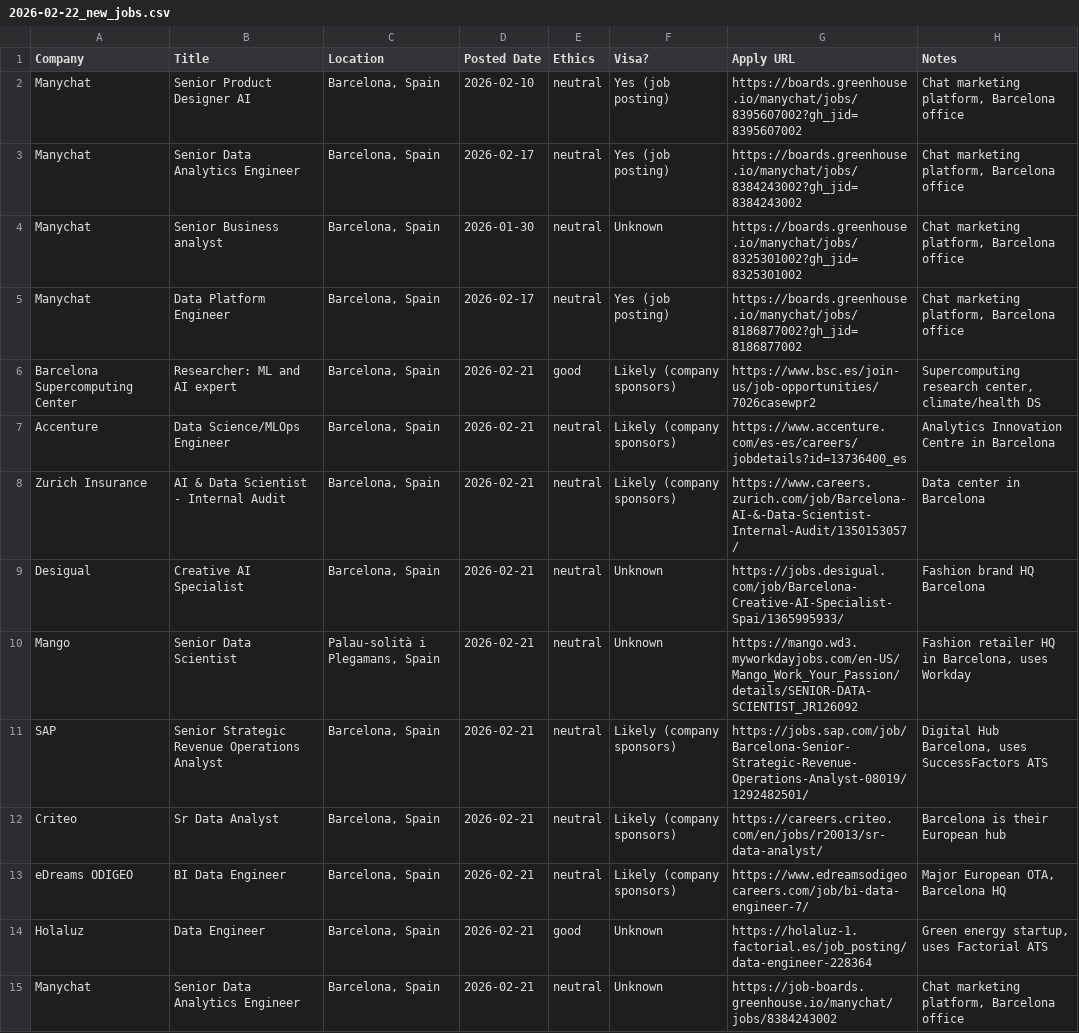
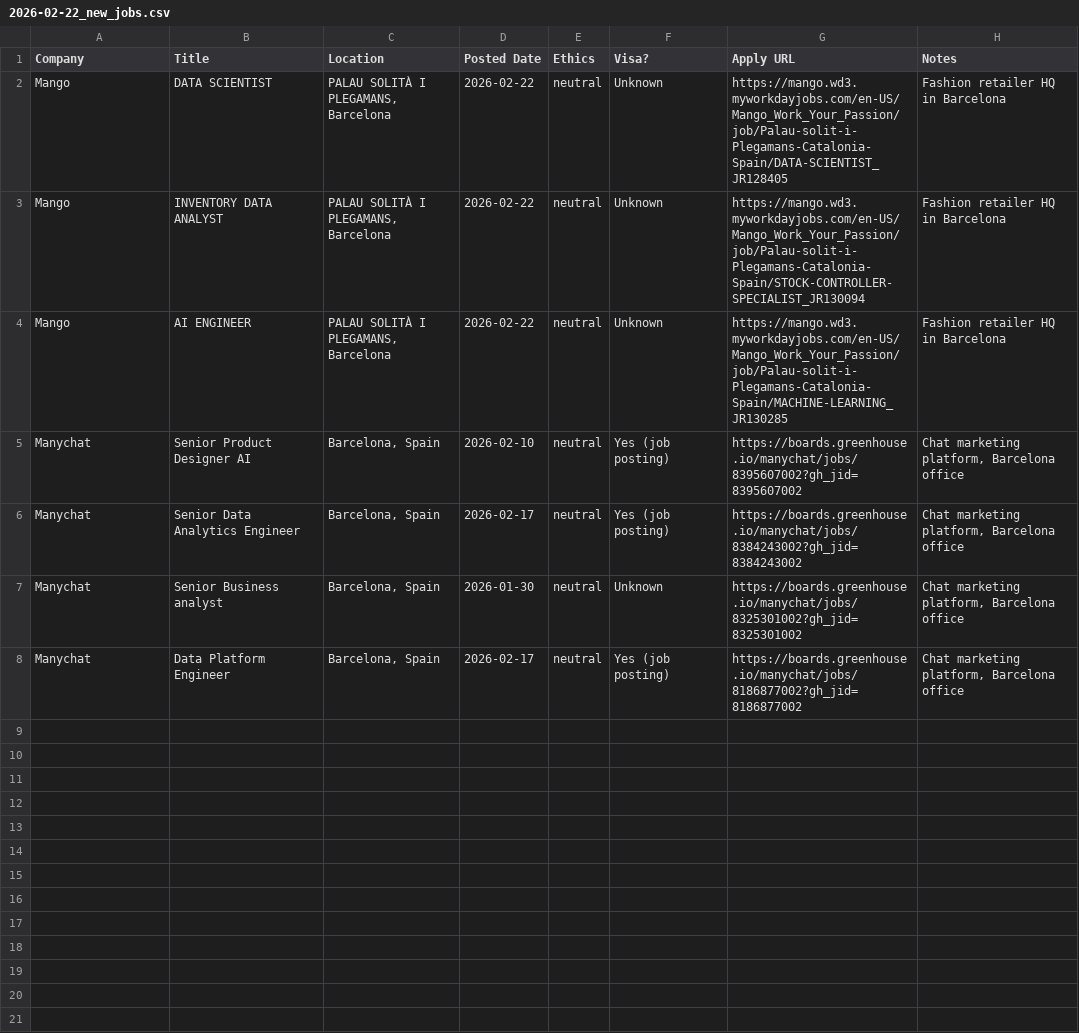
Before and after one commit to WilliamThyer/ds-job-search, a CSV file: reports/2026-02-22_new_jobs.csv, drawn as a sheet.

```diff
--- a/reports/2026-02-22_new_jobs.csv
+++ b/reports/2026-02-22_new_jobs.csv
@@ -1,2 +1,5 @@
 Company,Title,Location,Posted Date,Ethics,Visa?,Apply URL,Notes
+Mango,DATA SCIENTIST,"PALAU SOLITÀ I PLEGAMANS, Barcelona",2026-02-22,neutral,Unknown,https://mango.wd3.myworkdayjobs.com/en-US/Mango_Work_Your_Passion/job/Palau-solit-i-Plegamans-Catalonia-Spain/DATA-SCIENTIST_JR128405,Fashion retailer HQ in Barcelona
+Mango,INVENTORY DATA ANALYST,"PALAU SOLITÀ I PLEGAMANS, Barcelona",2026-02-22,neutral,Unknown,https://mango.wd3.myworkdayjobs.com/en-US/Mango_Work_Your_Passion/job/Palau-solit-i-Plegamans-Catalonia-Spain/STOCK-CONTROLLER-SPECIALIST_JR130094,Fashion retailer HQ in Barcelona
+Mango,AI ENGINEER,"PALAU SOLITÀ I PLEGAMANS, Barcelona",2026-02-22,neutral,Unknown,https://mango.wd3.myworkdayjobs.com/en-US/Mango_Work_Your_Passion/job/Palau-solit-i-Plegamans-Catalonia-Spain/MACHINE-LEARNING_JR130285,Fashion retailer HQ in Barcelona
 Manychat,Senior Product Designer AI,"Barcelona, Spain",2026-02-10,neutral,Yes (job posting),https://boards.greenhouse.io/manychat/jobs/8395607002?gh_jid=8395607002,"Chat marketing platform, Barcelona office"
@@ -5,11 +8 @@ Manychat,Senior Business analyst,"Barcelona, Spain",2026-01-30,neutral,Unknown,h
 Manychat,Data Platform Engineer,"Barcelona, Spain",2026-02-17,neutral,Yes (job posting),https://boards.greenhouse.io/manychat/jobs/8186877002?gh_jid=8186877002,"Chat marketing platform, Barcelona office"
-Barcelona Supercomputing Center,Researcher: ML and AI expert,"Barcelona, Spain",2026-02-21,good,Likely (company sponsors),https://www.bsc.es/join-us/job-opportunities/7026casewpr2,"Supercomputing research center, climate/health DS"
-Accenture,Data Science/MLOps Engineer,"Barcelona, Spain",2026-02-21,neutral,Likely (company sponsors),https://www.accenture.com/es-es/careers/jobdetails?id=13736400_es,Analytics Innovation Centre in Barcelona
-Zurich Insurance,AI & Data Scientist - Internal Audit,"Barcelona, Spain",2026-02-21,neutral,Likely (company sponsors),https://www.careers.zurich.com/job/Barcelona-AI-&-Data-Scientist-Internal-Audit/1350153057/,Data center in Barcelona
-Desigual,Creative AI Specialist,"Barcelona, Spain",2026-02-21,neutral,Unknown,https://jobs.desigual.com/job/Barcelona-Creative-AI-Specialist-Spai/1365995933/,Fashion brand HQ Barcelona
-Mango,Senior Data Scientist,"Palau-solità i Plegamans, Spain",2026-02-21,neutral,Unknown,https://mango.wd3.myworkdayjobs.com/en-US/Mango_Work_Your_Passion/details/SENIOR-DATA-SCIENTIST_JR126092,"Fashion retailer HQ in Barcelona, uses Workday"
-SAP,Senior Strategic Revenue Operations Analyst,"Barcelona, Spain",2026-02-21,neutral,Likely (company sponsors),https://jobs.sap.com/job/Barcelona-Senior-Strategic-Revenue-Operations-Analyst-08019/1292482501/,"Digital Hub Barcelona, uses SuccessFactors ATS"
-Criteo,Sr Data Analyst,"Barcelona, Spain",2026-02-21,neutral,Likely (company sponsors),https://careers.criteo.com/en/jobs/r20013/sr-data-analyst/,Barcelona is their European hub
-eDreams ODIGEO,BI Data Engineer,"Barcelona, Spain",2026-02-21,neutral,Likely (company sponsors),https://www.edreamsodigeocareers.com/job/bi-data-engineer-7/,"Major European OTA, Barcelona HQ"
-Holaluz,Data Engineer,"Barcelona, Spain",2026-02-21,good,Unknown,https://holaluz-1.factorial.es/job_posting/data-engineer-228364,"Green energy startup, uses Factorial ATS"
-Manychat,Senior Data Analytics Engineer,"Barcelona, Spain",2026-02-21,neutral,Unknown,https://job-boards.greenhouse.io/manychat/jobs/8384243002,"Chat marketing platform, Barcelona office"
```
Also changed, not shown: 2 other files.
